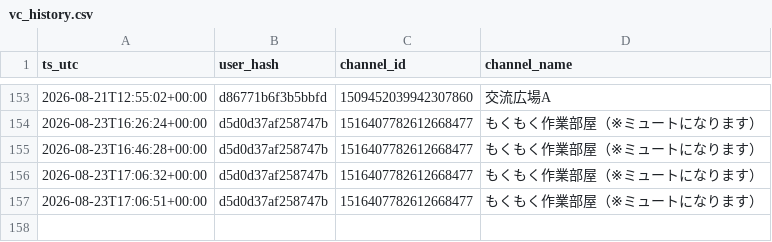
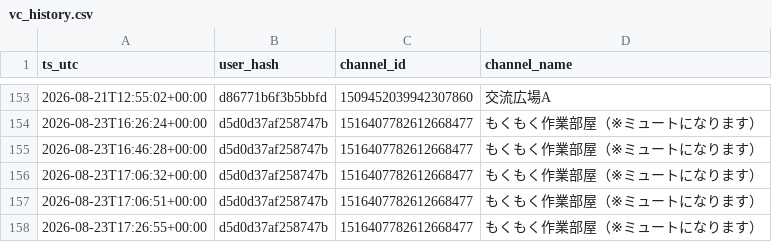
Before and after one commit to reality-science-lab/dhu_discord, a CSV file: vc_history.csv, drawn as a sheet; only a part is shown, gaps mark what is left out; the diff names each change by its address in the sheet, - before the commit and + after, or states it on an @@ line.

```diff
--- a/vc_history.csv
+++ b/vc_history.csv
+row 158: 2026-08-23T17:26:55+00:00 | d5d0d37af258747b | 1516407782612668477 | もくもく作業部屋（※ミュートになります）
```
